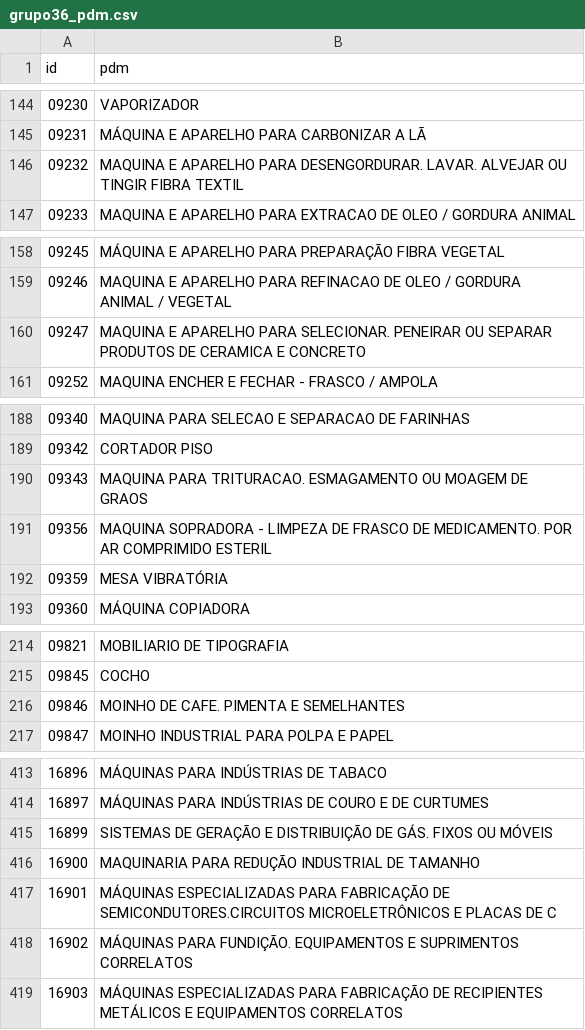
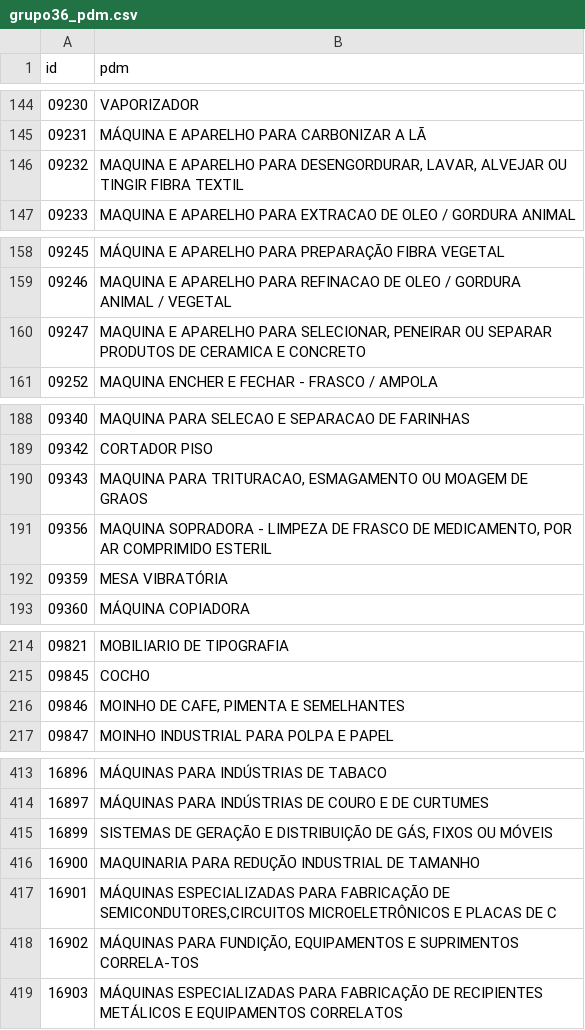
Before and after one commit to ant-rod-silva/catmat_compras_gov_pub, a CSV file: pdm/csv/grupo36_pdm.csv, drawn as a sheet; only a part is shown, gaps mark what is left out; the diff names each change by its address in the sheet, - before the commit and + after, or states it on an @@ line.

Commit message:
Update grupo36_pdm.csv

```diff
--- a/pdm/csv/grupo36_pdm.csv
+++ b/pdm/csv/grupo36_pdm.csv
-B146 (pdm): …APARELHO PARA DESENGORDURAR. LAVAR. ALVEJAR OU…
+B146 (pdm): …APARELHO PARA DESENGORDURAR, LAVAR, ALVEJAR OU…
-B160 (pdm): …APARELHO PARA SELECIONAR. PENEIRAR OU…
+B160 (pdm): …APARELHO PARA SELECIONAR, PENEIRAR OU…
-B190 (pdm): MAQUINA PARA TRITURACAO. ESMAGAMENTO OU…
+B190 (pdm): MAQUINA PARA TRITURACAO, ESMAGAMENTO OU…
-B191 (pdm): …FRASCO DE MEDICAMENTO. POR AR…
+B191 (pdm): …FRASCO DE MEDICAMENTO, POR AR…
-B216 (pdm): MOINHO DE CAFE. PIMENTA E SEMELHANTES
+B216 (pdm): MOINHO DE CAFE, PIMENTA E SEMELHANTES
-B415 (pdm): …DISTRIBUIÇÃO DE GÁS. FIXOS OU…
+B415 (pdm): …DISTRIBUIÇÃO DE GÁS, FIXOS OU…
-B417 (pdm): …FABRICAÇÃO DE SEMICONDUTORES.CIRCUITOS MICROELETRÔNICOS E…
+B417 (pdm): …FABRICAÇÃO DE SEMICONDUTORES,CIRCUITOS MICROELETRÔNICOS E…
-B418 (pdm): MÁQUINAS PARA FUNDIÇÃO. EQUIPAMENTOS E SUPRIMENTOS CORRELATOS
+B418 (pdm): MÁQUINAS PARA FUNDIÇÃO, EQUIPAMENTOS E SUPRIMENTOS CORRELA-TOS
```
